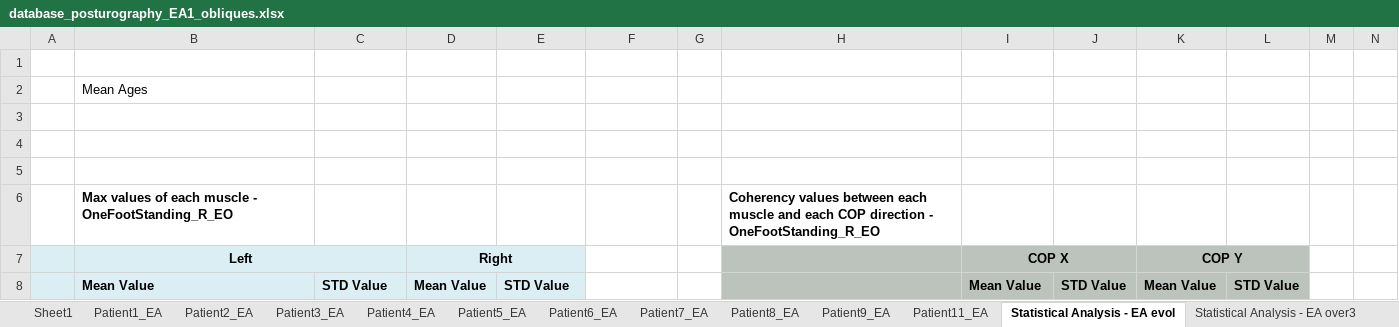
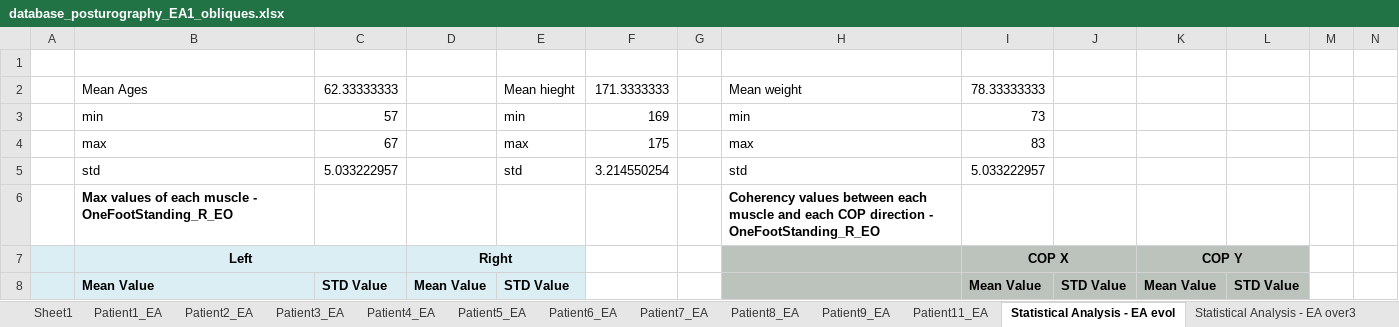
Before and after one commit to DFNOsorio/tonusMuscular, an Excel workbook: Excel_database/database_posturography_EA1_obliques.xlsx, sheet Statistical Analysis - EA evol, drawn as a sheet; only a part is shown; values as stored, in another font and other column widths than the file's, no borders; removed rows and columns are numbered as before the commit, all else as after; rows hold the shown columns only; the diff names each change by its address in the sheet, - before the commit and + after, or states it on an @@ line.

```diff
--- a/Excel_database/database_posturography_EA1_obliques.xlsx (sheet Statistical Analysis - EA evol)
+++ b/Excel_database/database_posturography_EA1_obliques.xlsx (sheet Statistical Analysis - EA evol)
-row 2:  | Mean Ages
-row 2: (empty)
+row 2:  | Mean Ages | 62.33333333 |  | Mean hieght | 171.3333333 |  | Mean weight | 78.33333333
-row 3: (empty)
+row 3:  | min | 57 |  | min | 169 |  | min | 73
-row 4: (empty)
+row 4:  | max | 67 |  | max | 175 |  | max | 83
+row 5:  | std | 5.033222957 |  | std | 3.214550254 |  | std | 5.033222957
```
Also changed, not shown: sheet Statistical Analysis - EA over3, sheet Patient11_EA, sheet Patient4_EA, sheet Patient8_EA, Excel_database/database_posturography_over30 _obliques.xlsx, 3 other files.
